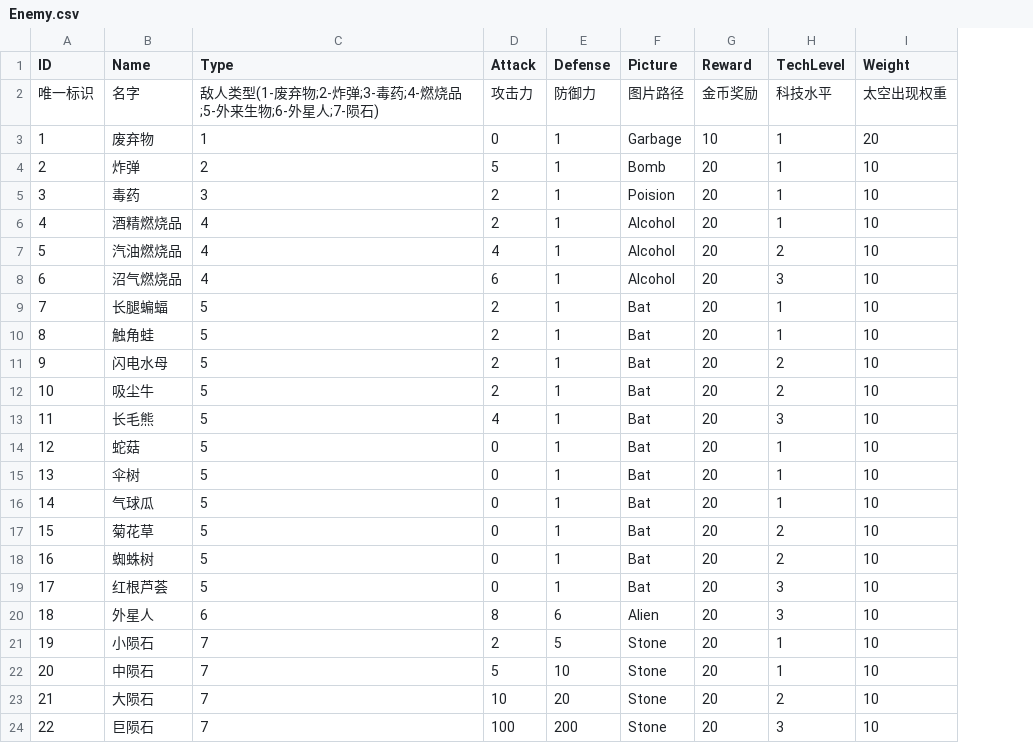
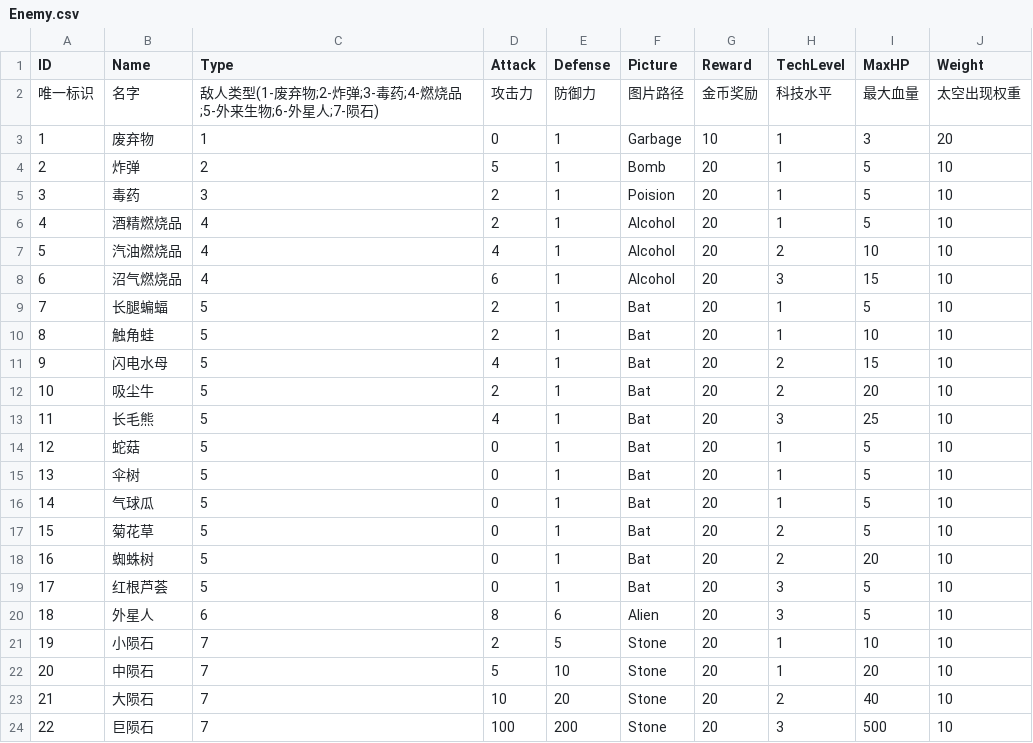
Before and after one commit to chanyowthea/PlanetDefender, a CSV file: Assets/Resources/CSV/Enemy.csv, drawn as a sheet; the diff names each change by its address in the sheet, - before the commit and + after, or states it on an @@ line.

```diff
--- a/Assets/Resources/CSV/Enemy.csv
+++ b/Assets/Resources/CSV/Enemy.csv
+column I (MaxHP), rows 2-24: 最大血量 | 3 | 5 | 5 | 5 | 10 | 15 | 5 | 10 | 15 | 20 | 25 | 5 | 5 | 5 | 5 | 20 | 5 | 5 | 10 | 20 | 40 | 500
-D11 (Attack): 2
+D11 (Attack): 4
```
Also changed, not shown: Assets/Resources/CSV/Turret.csv, 42 other files.
